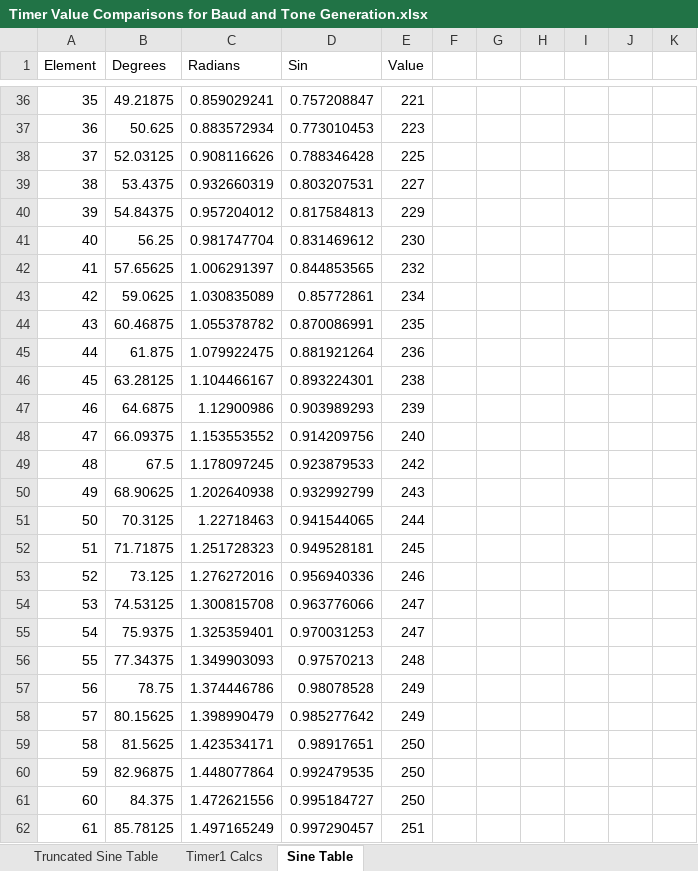
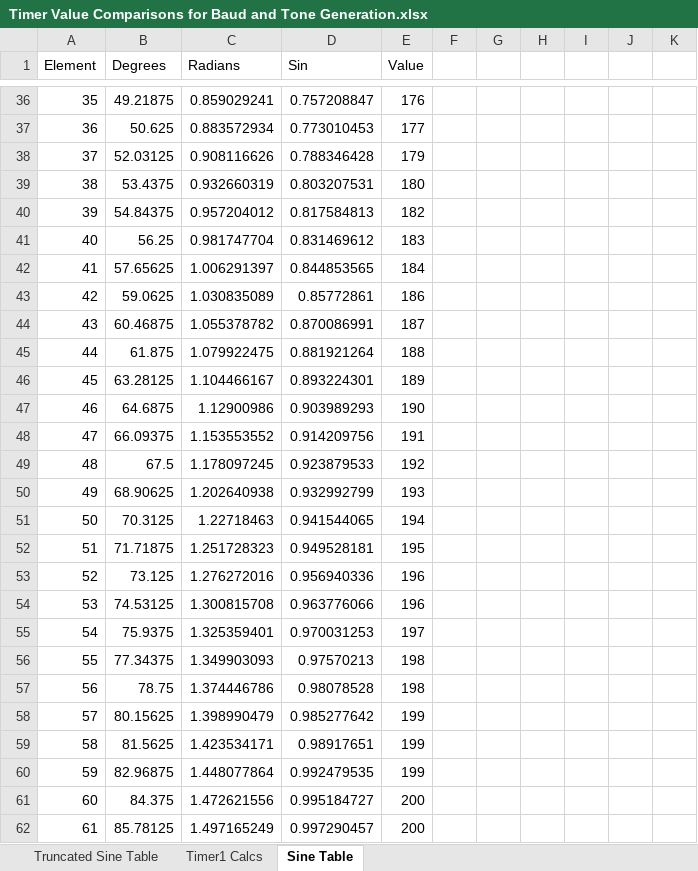
Before and after one commit to custom-ds/ptSolar, an Excel workbook: Timer Value Comparisons for Baud and Tone Generation.xlsx, sheet Sine Table, drawn as a sheet; only a part is shown, gaps mark what is left out; values as stored, in another font and other column widths than the file's, no borders; the diff covers the shown part only; the diff names each change by its address in the sheet, - before the commit and + after, or states it on an @@ line.

```diff
--- a/Timer Value Comparisons for Baud and Tone Generation.xlsx (sheet Sine Table)
+++ b/Timer Value Comparisons for Baud and Tone Generation.xlsx (sheet Sine Table)
-E36 (Value): 221
+E36 (Value): 176
-E37 (Value): 223
+E37 (Value): 177
-E38 (Value): 225
+E38 (Value): 179
-E39 (Value): 227
+E39 (Value): 180
-E40 (Value): 229
+E40 (Value): 182
-E41 (Value): 230
+E41 (Value): 183
-E42 (Value): 232
+E42 (Value): 184
-E43 (Value): 234
+E43 (Value): 186
-E44 (Value): 235
+E44 (Value): 187
-E45 (Value): 236
+E45 (Value): 188
-E46 (Value): 238
+E46 (Value): 189
-E47 (Value): 239
+E47 (Value): 190
-E48 (Value): 240
+E48 (Value): 191
-E49 (Value): 242
+E49 (Value): 192
-E50 (Value): 243
+E50 (Value): 193
-E51 (Value): 244
+E51 (Value): 194
-E52 (Value): 245
+E52 (Value): 195
-E53 (Value): 246
+E53 (Value): 196
-E54 (Value): 247
+E54 (Value): 196
-E55 (Value): 247
+E55 (Value): 197
-E56 (Value): 248
+E56 (Value): 198
-E57 (Value): 249
+E57 (Value): 198
-E58 (Value): 249
+E58 (Value): 199
-E59:E60 (Value): 250
+E59:E60 (Value): 199
-E61 (Value): 250
+E61 (Value): 200
-E62 (Value): 251
+E62 (Value): 200
```
Also changed, not shown: 259 edited cells elsewhere in this sheet, 6 other files.
